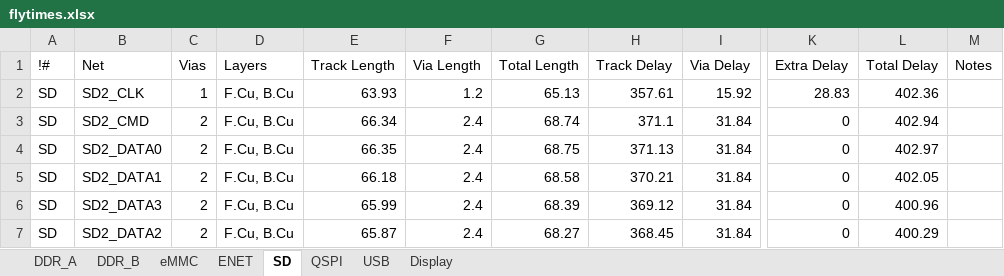
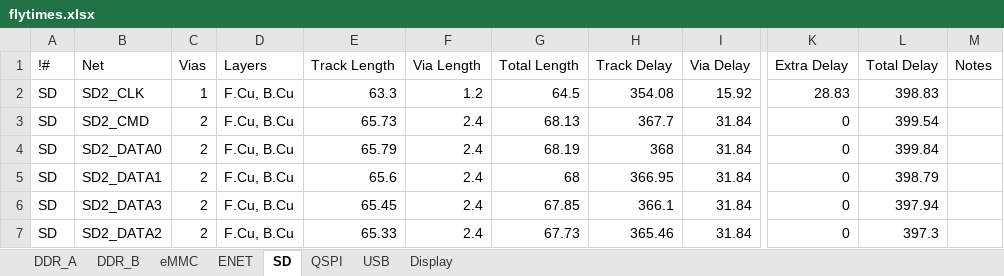
Before and after one commit to quentin-z80/qsbc, an Excel workbook: flytimes.xlsx, sheet SD, drawn as a sheet; only a part is shown, gaps mark what is left out; values as stored, in another font and other column widths than the file's, no borders; the diff names each change by its address in the sheet, - before the commit and + after, or states it on an @@ line.

```diff
--- a/flytimes.xlsx (sheet SD)
+++ b/flytimes.xlsx (sheet SD)
-E2 (Track Length): 63.93
+E2 (Track Length): 63.3
-G2 (Total Length): 65.13
+G2 (Total Length): 64.5
-H2 (Track Delay): 357.61
+H2 (Track Delay): 354.08
-L2 (Total Delay): 402.36
+L2 (Total Delay): 398.83
-E3 (Track Length): 66.34
+E3 (Track Length): 65.73
-G3 (Total Length): 68.74
+G3 (Total Length): 68.13
-H3 (Track Delay): 371.1
+H3 (Track Delay): 367.7
-L3 (Total Delay): 402.94
+L3 (Total Delay): 399.54
-E4 (Track Length): 66.35
+E4 (Track Length): 65.79
-G4 (Total Length): 68.75
+G4 (Total Length): 68.19
-H4 (Track Delay): 371.13
+H4 (Track Delay): 368
-L4 (Total Delay): 402.97
+L4 (Total Delay): 399.84
-E5 (Track Length): 66.18
+E5 (Track Length): 65.6
-G5 (Total Length): 68.58
+G5 (Total Length): 68
-H5 (Track Delay): 370.21
+H5 (Track Delay): 366.95
-L5 (Total Delay): 402.05
+L5 (Total Delay): 398.79
-E6 (Track Length): 65.99
+E6 (Track Length): 65.45
-G6 (Total Length): 68.39
+G6 (Total Length): 67.85
-H6 (Track Delay): 369.12
+H6 (Track Delay): 366.1
-L6 (Total Delay): 400.96
+L6 (Total Delay): 397.94
-E7 (Track Length): 65.87
+E7 (Track Length): 65.33
-G7 (Total Length): 68.27
+G7 (Total Length): 67.73
-H7 (Track Delay): 368.45
+H7 (Track Delay): 365.46
-L7 (Total Delay): 400.29
+L7 (Total Delay): 397.3
```
Also changed, not shown: sheet DDR_B, sheet DDR_A, sheet USB, sheet QSPI, 19 other files.
